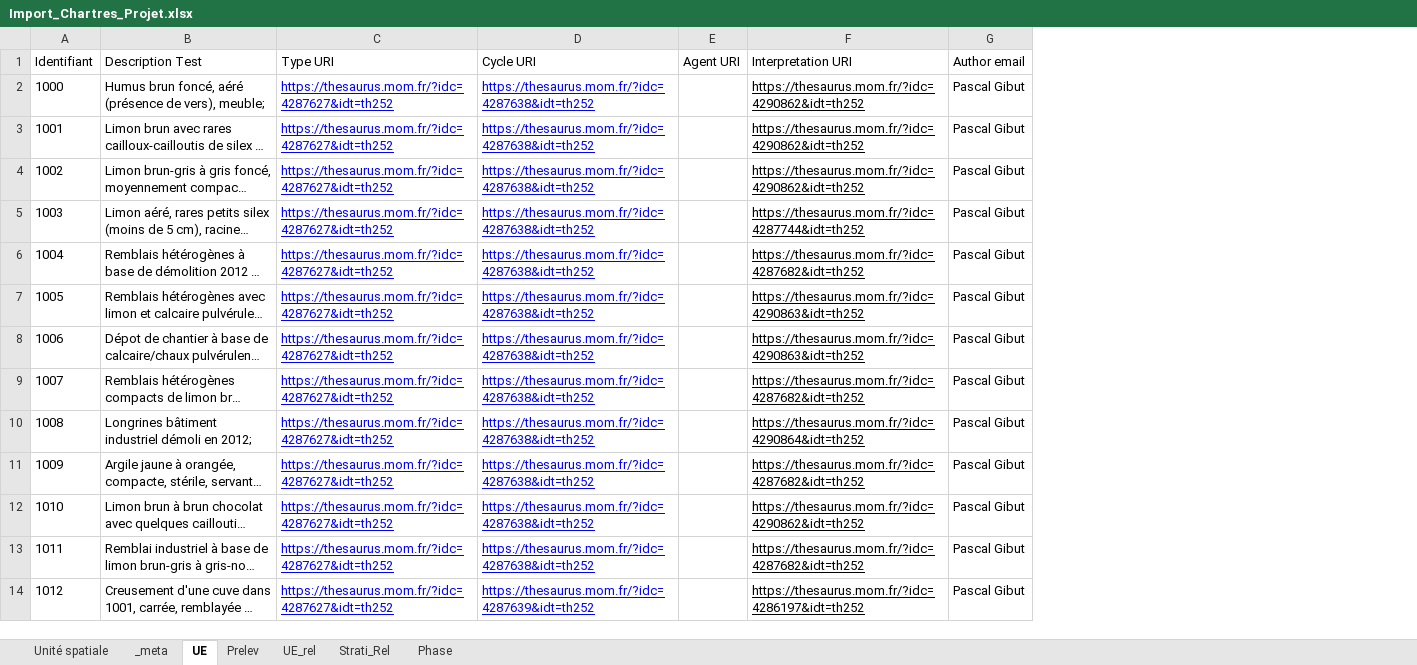
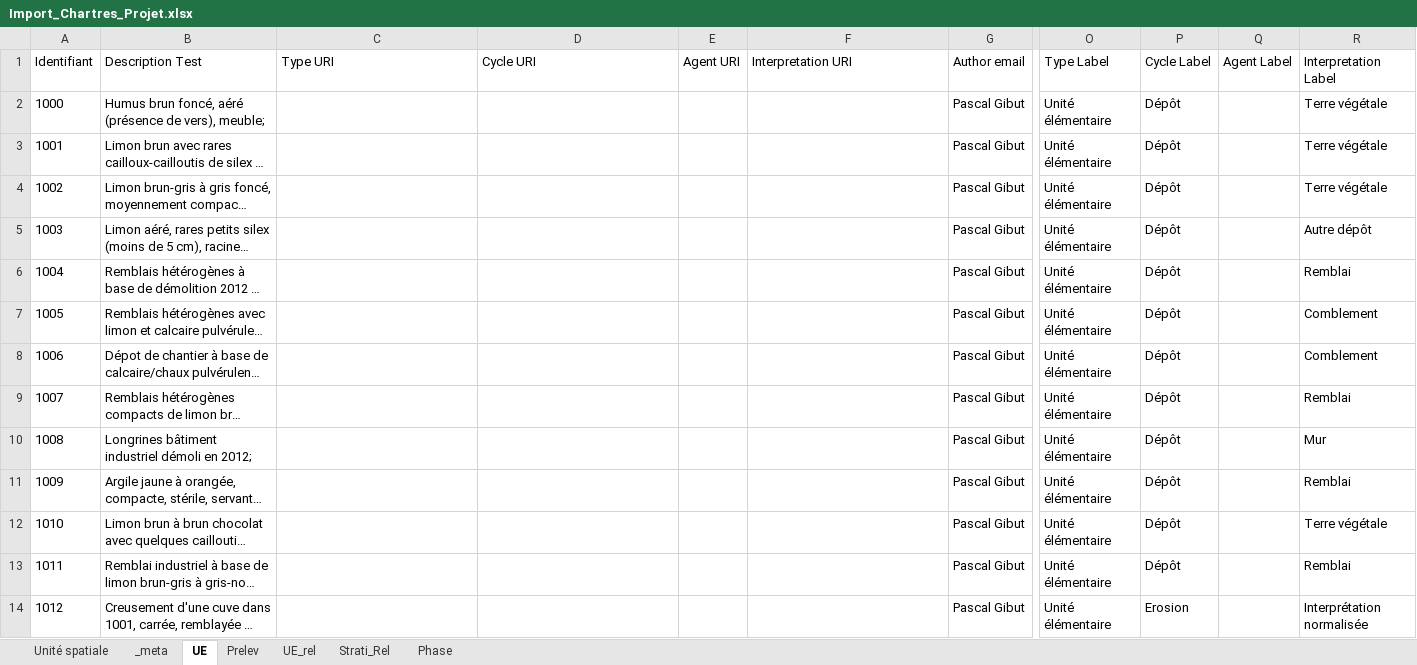
Before and after one commit to MOM-CNRS/Siamois, an Excel workbook: src/main/resources/datasets/Import_Chartres_Projet.xlsx, sheet UE, drawn as a sheet; only a part is shown, gaps mark what is left out; long unchanged cells end in …; values as stored, in another font and other column widths than the file's, no borders; the diff covers the shown part only; the diff names each change by its address in the sheet, - before the commit and + after, or states it on an @@ line.

Commit message:
feat - import sans uri

```diff
--- a/src/main/resources/datasets/Import_Chartres_Projet.xlsx (sheet UE)
+++ b/src/main/resources/datasets/Import_Chartres_Projet.xlsx (sheet UE)
+column O (Type Label), rows 2-14: all Unité élémentaire
+column P (Cycle Label), rows 2-14: Dépôt | Dépôt | Dépôt | Dépôt | Dépôt | Dépôt | Dépôt | Dépôt | Dépôt | Dépôt | Dépôt | Dépôt | Erosion
+column Q (Agent Label), empty
+column R (Interpretation Label), rows 2-14: Terre végétale | Terre végétale | Terre végétale | Autre dépôt | Remblai | Comblement | Comblement | Remblai | Mur | Remblai | Terre végétale | Remblai | Interprétation normalisée
-C2:C14 (Type URI): https://thesaurus.mom.fr/?idc=4287627&idt=th252
+C2:C14 (Type URI): (empty)
-D2:D13 (Cycle URI): https://thesaurus.mom.fr/?idc=4287638&idt=th252
+D2:D13 (Cycle URI): (empty)
-F2:F4 (Interpretation URI): https://thesaurus.mom.fr/?idc=4290862&idt=th252
+F2:F4 (Interpretation URI): (empty)
-F5 (Interpretation URI): https://thesaurus.mom.fr/?idc=4287744&idt=th252
+F5 (Interpretation URI): (empty)
-F6 (Interpretation URI): https://thesaurus.mom.fr/?idc=4287682&idt=th252
+F6 (Interpretation URI): (empty)
-F7:F8 (Interpretation URI): https://thesaurus.mom.fr/?idc=4290863&idt=th252
+F7:F8 (Interpretation URI): (empty)
-F9 (Interpretation URI): https://thesaurus.mom.fr/?idc=4287682&idt=th252
+F9 (Interpretation URI): (empty)
-F10 (Interpretation URI): https://thesaurus.mom.fr/?idc=4290864&idt=th252
+F10 (Interpretation URI): (empty)
-F11 (Interpretation URI): https://thesaurus.mom.fr/?idc=4287682&idt=th252
+F11 (Interpretation URI): (empty)
-F12 (Interpretation URI): https://thesaurus.mom.fr/?idc=4290862&idt=th252
+F12 (Interpretation URI): (empty)
-F13 (Interpretation URI): https://thesaurus.mom.fr/?idc=4287682&idt=th252
+F13 (Interpretation URI): (empty)
-D14 (Cycle URI): https://thesaurus.mom.fr/?idc=4287639&idt=th252
+D14 (Cycle URI): (empty)
-F14 (Interpretation URI): https://thesaurus.mom.fr/?idc=4286197&idt=th252
+F14 (Interpretation URI): (empty)
```
Also changed, not shown: 134 edited cells elsewhere in this sheet, sheet Strati_Rel, sheet Unité spatiale, sheet _meta, 5 other files.
